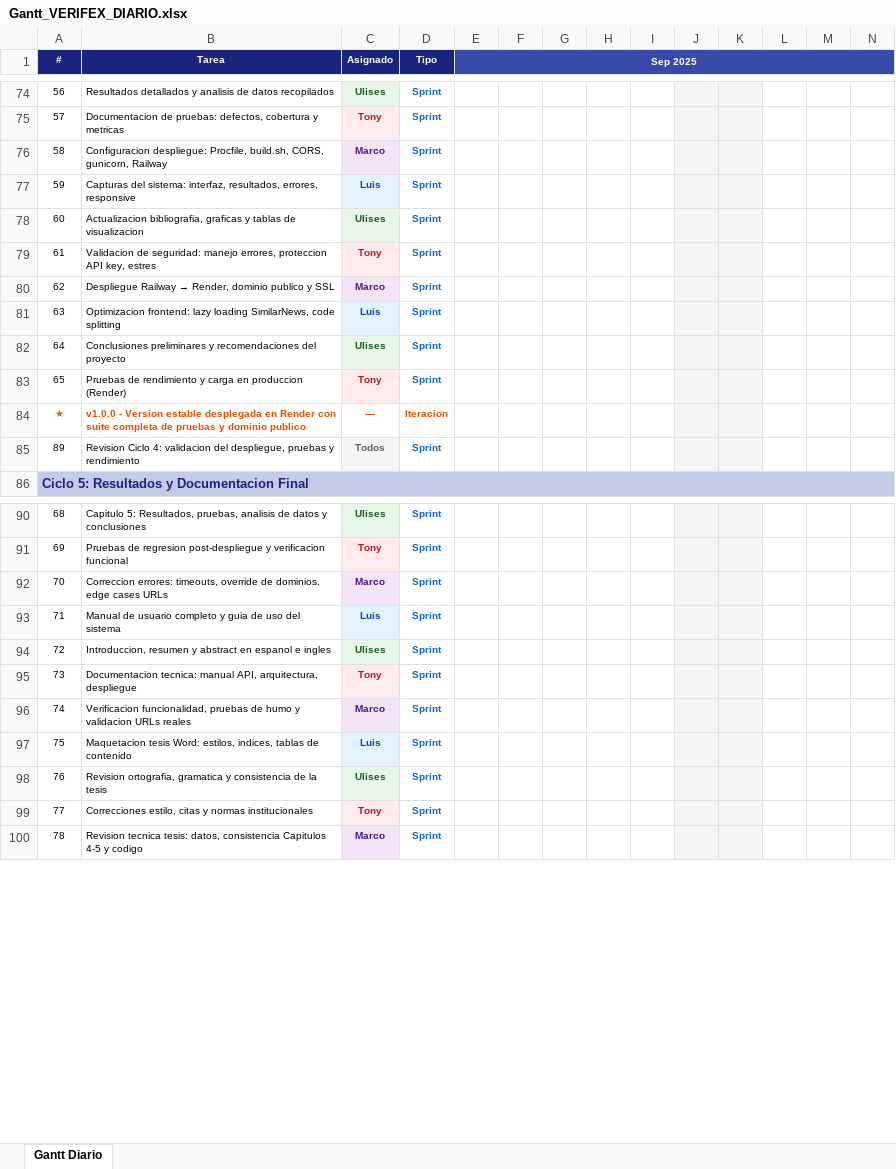
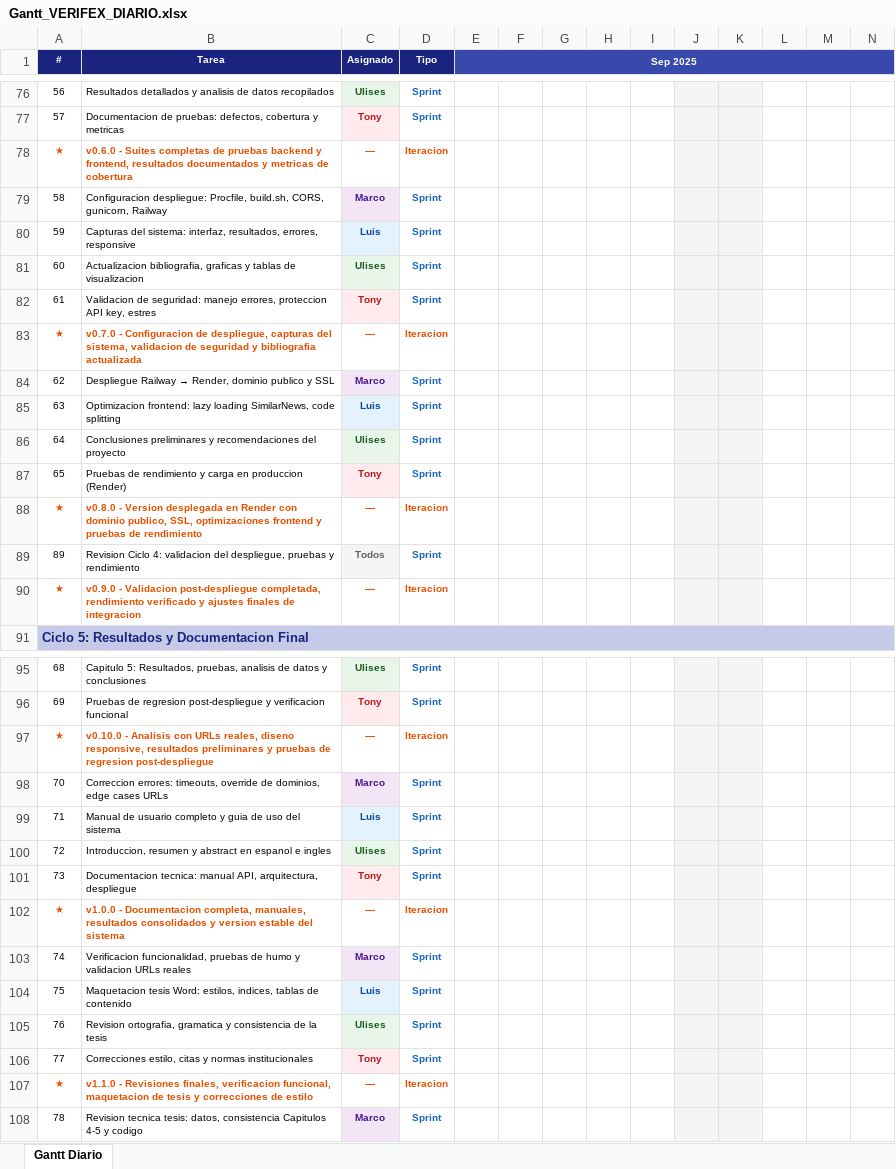
Before and after one commit to marco-ads/verifex, an Excel workbook: tesis/Gantt_VERIFEX_DIARIO.xlsx, sheet Gantt Diario, drawn as a sheet; only a part is shown, gaps mark what is left out; values as stored, in another font and other column widths than the file's, no borders; addresses are those after the commit; rows hold the shown columns only; the diff covers the shown part only; the diff names each change by its address in the sheet, - before the commit and + after, or states it on an @@ line.

```diff
--- a/tesis/Gantt_VERIFEX_DIARIO.xlsx (sheet Gantt Diario)
+++ b/tesis/Gantt_VERIFEX_DIARIO.xlsx (sheet Gantt Diario)
+row 78: ★ | v0.6.0 - Suites completas de pruebas backend y frontend, resultados documentados y metricas de cobertura | — | Iteracion
+row 83: ★ | v0.7.0 - Configuracion de despliegue, capturas del sistema, validacion de seguridad y bibliografia actualizada | — | Iteracion
-B88 (Tarea): v1.0.0 - Version estable desplegada en Render con suite completa de pruebas y dominio publico
+B88 (Tarea): v0.8.0 - Version desplegada en Render con dominio publico, SSL, optimizaciones frontend y pruebas de rendimiento
+row 90: ★ | v0.9.0 - Validacion post-despliegue completada, rendimiento verificado y ajustes finales de integracion | — | Iteracion
+row 97: ★ | v0.10.0 - Analisis con URLs reales, diseno responsive, resultados preliminares y pruebas de regresion post-despliegue | — | Iteracion
+row 102: ★ | v1.0.0 - Documentacion completa, manuales, resultados consolidados y version estable del sistema | — | Iteracion
+row 107: ★ | v1.1.0 - Revisiones finales, verificacion funcional, maquetacion de tesis y correcciones de estilo | — | Iteracion
```
Also changed, not shown: 2 added rows elsewhere in this sheet, Gantt_VERIFEX.xlsx, tesis/Gantt_VERIFEX.xlsx, 26 other files.
